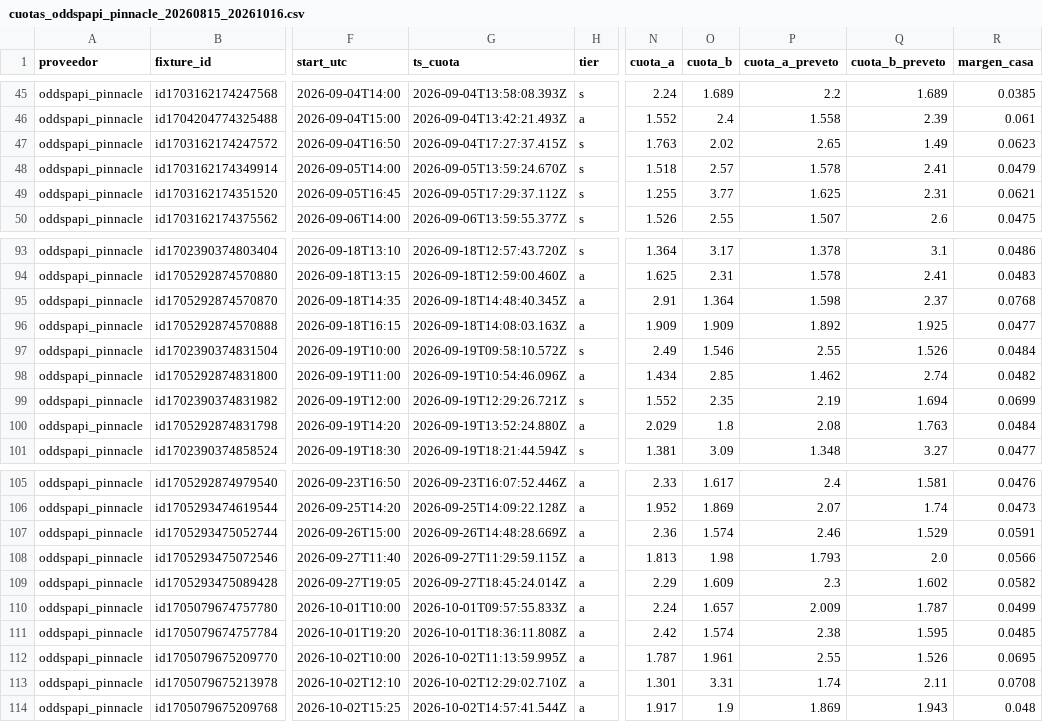
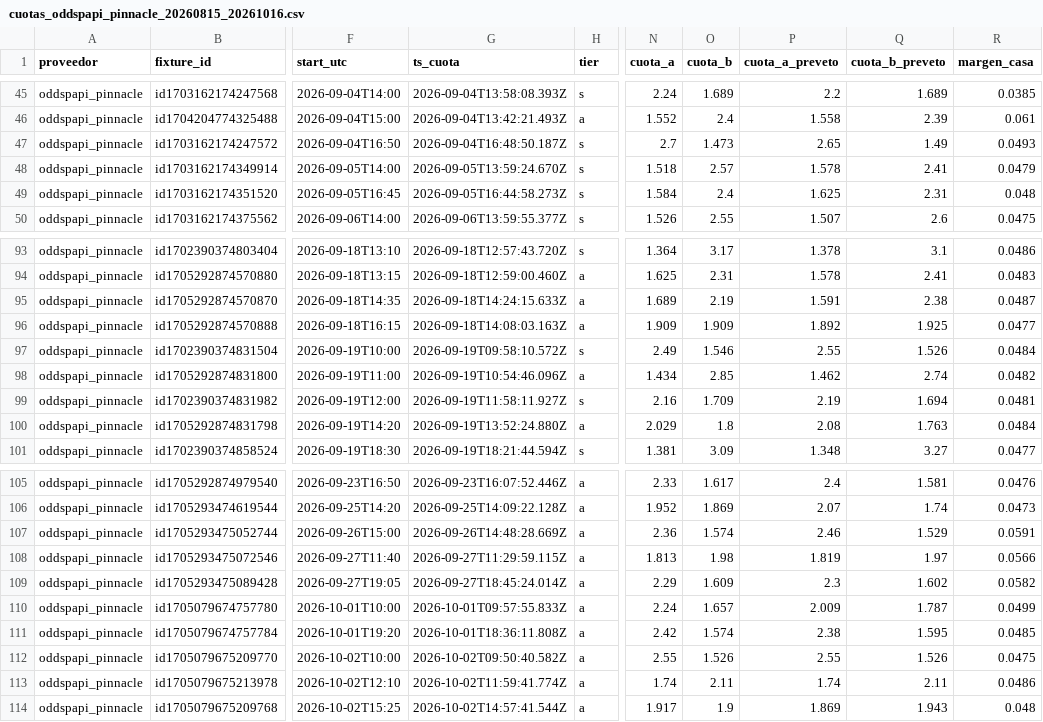
Before and after one commit to NicoBerducci/CienciaDeDatos, a CSV file: datos/cuotas_oddspapi_pinnacle_20260815_20261016.csv, drawn as a sheet; only a part is shown, gaps mark what is left out; the diff covers the shown part only; the diff names each change by its address in the sheet, - before the commit and + after, or states it on an @@ line.

```diff
--- a/datos/cuotas_oddspapi_pinnacle_20260815_20261016.csv
+++ b/datos/cuotas_oddspapi_pinnacle_20260815_20261016.csv
-G47 (ts_cuota): 2026-09-04T17:27:37.415Z
+G47 (ts_cuota): 2026-09-04T16:48:50.187Z
-N47 (cuota_a): 1.763
+N47 (cuota_a): 2.7
-O47 (cuota_b): 2.02
+O47 (cuota_b): 1.473
-R47 (margen_casa): 0.0623
+R47 (margen_casa): 0.0493
-G49 (ts_cuota): 2026-09-05T17:29:37.112Z
+G49 (ts_cuota): 2026-09-05T16:44:58.273Z
-N49 (cuota_a): 1.255
+N49 (cuota_a): 1.584
-O49 (cuota_b): 3.77
+O49 (cuota_b): 2.4
-R49 (margen_casa): 0.0621
+R49 (margen_casa): 0.048
-G95 (ts_cuota): 2026-09-18T14:48:40.345Z
+G95 (ts_cuota): 2026-09-18T14:24:15.633Z
-N95 (cuota_a): 2.91
+N95 (cuota_a): 1.689
-O95 (cuota_b): 1.364
+O95 (cuota_b): 2.19
-P95 (cuota_a_preveto): 1.598
+P95 (cuota_a_preveto): 1.591
-Q95 (cuota_b_preveto): 2.37
+Q95 (cuota_b_preveto): 2.38
-R95 (margen_casa): 0.0768
+R95 (margen_casa): 0.0487
-G99 (ts_cuota): 2026-09-19T12:29:26.721Z
+G99 (ts_cuota): 2026-09-19T11:58:11.927Z
-N99 (cuota_a): 1.552
+N99 (cuota_a): 2.16
-O99 (cuota_b): 2.35
+O99 (cuota_b): 1.709
-R99 (margen_casa): 0.0699
+R99 (margen_casa): 0.0481
-P108 (cuota_a_preveto): 1.793
+P108 (cuota_a_preveto): 1.819
-Q108 (cuota_b_preveto): 2.0
+Q108 (cuota_b_preveto): 1.97
-G112 (ts_cuota): 2026-10-02T11:13:59.995Z
+G112 (ts_cuota): 2026-10-02T09:50:40.582Z
-N112 (cuota_a): 1.787
+N112 (cuota_a): 2.55
-O112 (cuota_b): 1.961
+O112 (cuota_b): 1.526
-R112 (margen_casa): 0.0695
+R112 (margen_casa): 0.0475
-G113 (ts_cuota): 2026-10-02T12:29:02.710Z
+G113 (ts_cuota): 2026-10-02T11:59:41.774Z
-N113 (cuota_a): 1.301
+N113 (cuota_a): 1.74
-O113 (cuota_b): 3.31
+O113 (cuota_b): 2.11
-R113 (margen_casa): 0.0708
+R113 (margen_casa): 0.0486
```
Also changed, not shown: 34 edited cells elsewhere in this file, 5 other files.
